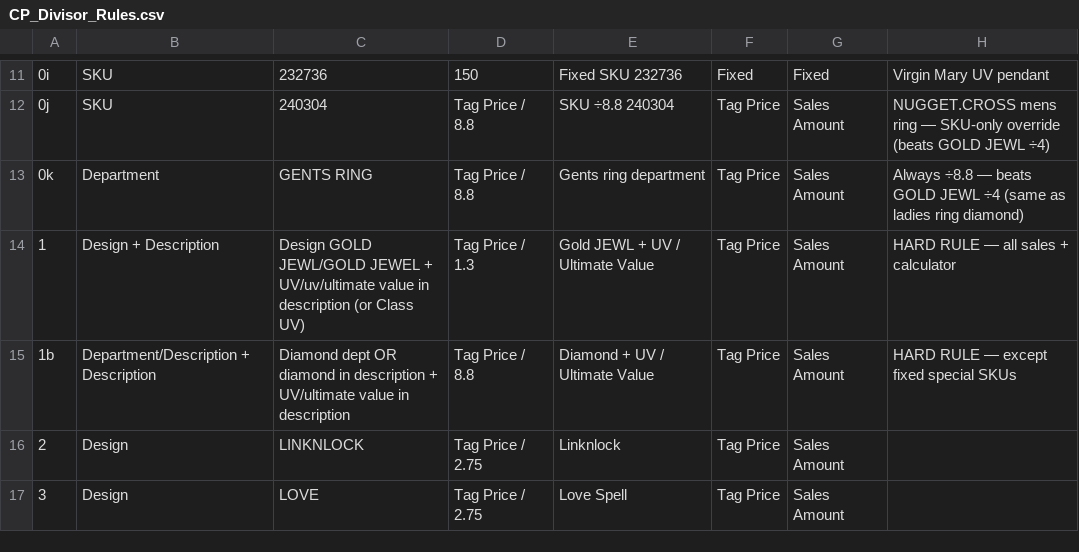
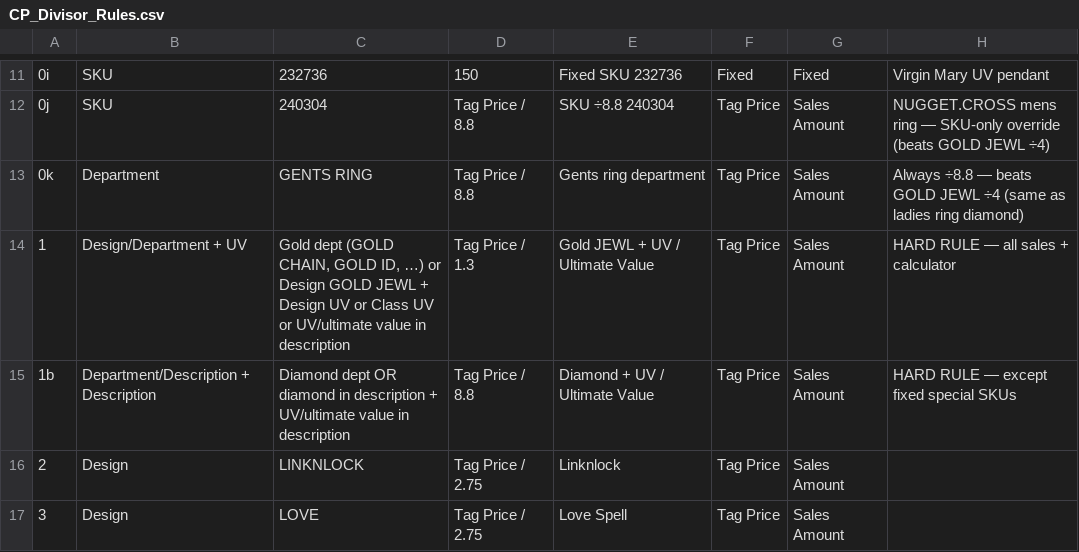
Before and after one commit to developers704/ai-assistant, a CSV file: data/inventory/CP_Divisor_Rules.csv, drawn as a sheet; only a part is shown, gaps mark what is left out; the diff names each change by its address in the sheet, - before the commit and + after, or states it on an @@ line.

```diff
--- a/data/inventory/CP_Divisor_Rules.csv
+++ b/data/inventory/CP_Divisor_Rules.csv
-B14: Design + Description
+B14: Design/Department + UV
-C14: Design GOLD JEWL/GOLD JEWEL + UV/uv/ultimate value in description (or Class UV)
+C14: Gold dept (GOLD CHAIN, GOLD ID, …) or Design GOLD JEWL + Design UV or Class UV or UV/ultimate value in description
```
Also changed, not shown: public/CP_Divisor_Rules.csv, 8 other files.
